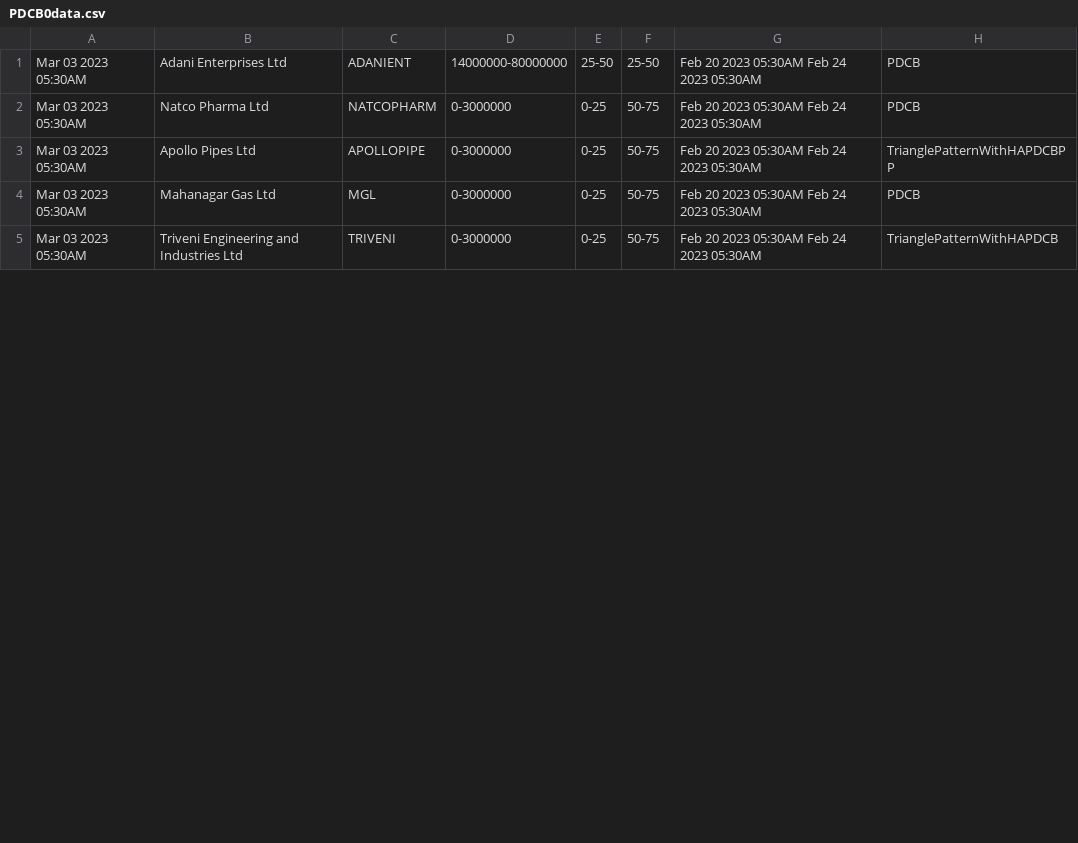
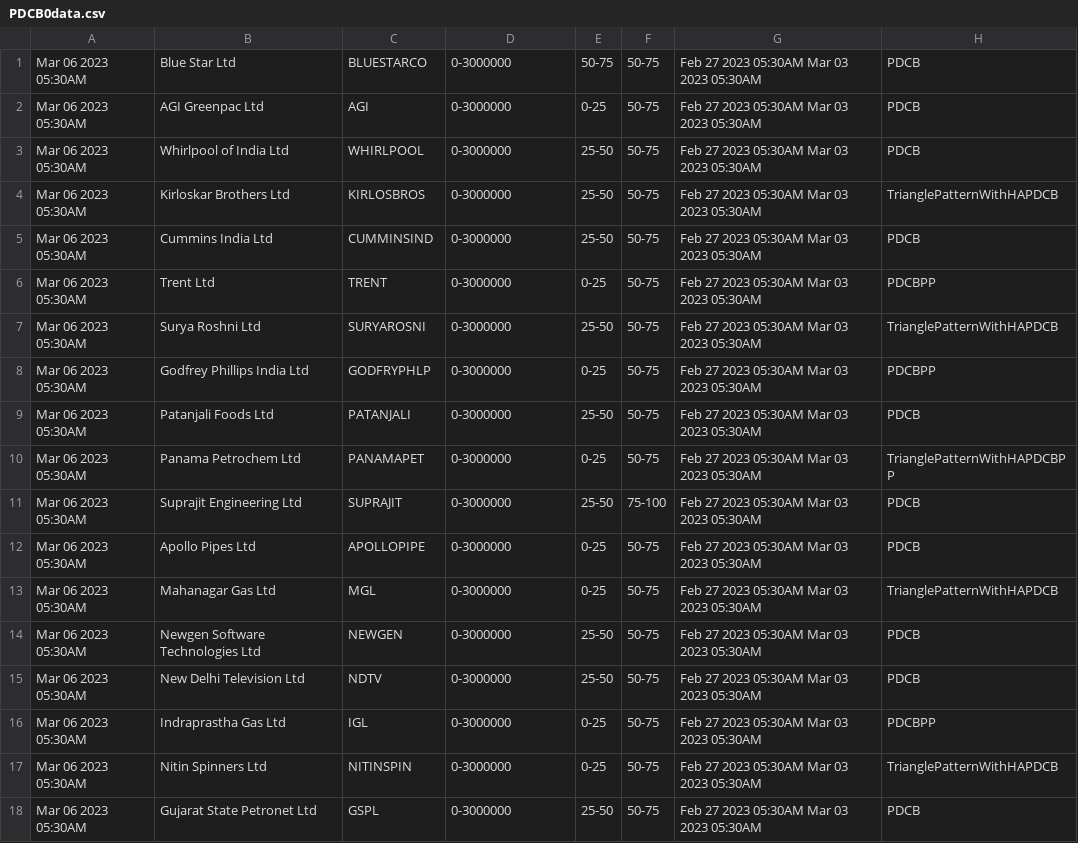
Before and after one commit to bentx/StockSpell, a CSV file: Results/today/PDCB0data.csv, drawn as a sheet; only a part is shown; the diff covers the shown part only.

```diff
--- a/Results/today/PDCB0data.csv
+++ b/Results/today/PDCB0data.csv
@@ -1,5 +1,18 @@
-Mar 03 2023 05:30AM,Adani Enterprises Ltd,ADANIENT,14000000-80000000,25-50,25-50,Feb 20 2023 05:30AM Feb 24 2023 05:30AM,PDCB
-Mar 03 2023 05:30AM,Natco Pharma Ltd,NATCOPHARM,0-3000000,0-25,50-75,Feb 20 2023 05:30AM Feb 24 2023 05:30AM,PDCB
-Mar 03 2023 05:30AM,Apollo Pipes Ltd,APOLLOPIPE,0-3000000,0-25,50-75,Feb 20 2023 05:30AM Feb 24 2023 05:30AM,TrianglePatternWithHAPDCBPP
-Mar 03 2023 05:30AM,Mahanagar Gas Ltd,MGL,0-3000000,0-25,50-75,Feb 20 2023 05:30AM Feb 24 2023 05:30AM,PDCB
-Mar 03 2023 05:30AM,Triveni Engineering and Industries Ltd,TRIVENI,0-3000000,0-25,50-75,Feb 20 2023 05:30AM Feb 24 2023 05:30AM,TrianglePatternWithHAPDCB
+Mar 06 2023 05:30AM,Blue Star Ltd,BLUESTARCO,0-3000000,50-75,50-75,Feb 27 2023 05:30AM Mar 03 2023 05:30AM,PDCB
+Mar 06 2023 05:30AM,AGI Greenpac Ltd,AGI,0-3000000,0-25,50-75,Feb 27 2023 05:30AM Mar 03 2023 05:30AM,PDCB
+Mar 06 2023 05:30AM,Whirlpool of India Ltd,WHIRLPOOL,0-3000000,25-50,50-75,Feb 27 2023 05:30AM Mar 03 2023 05:30AM,PDCB
+Mar 06 2023 05:30AM,Kirloskar Brothers Ltd,KIRLOSBROS,0-3000000,25-50,50-75,Feb 27 2023 05:30AM Mar 03 2023 05:30AM,TrianglePatternWithHAPDCB
+Mar 06 2023 05:30AM,Cummins India Ltd,CUMMINSIND,0-3000000,25-50,50-75,Feb 27 2023 05:30AM Mar 03 2023 05:30AM,PDCB
+Mar 06 2023 05:30AM,Trent Ltd,TRENT,0-3000000,0-25,50-75,Feb 27 2023 05:30AM Mar 03 2023 05:30AM,PDCBPP
+Mar 06 2023 05:30AM,Surya Roshni Ltd,SURYAROSNI,0-3000000,25-50,50-75,Feb 27 2023 05:30AM Mar 03 2023 05:30AM,TrianglePatternWithHAPDCB
+Mar 06 2023 05:30AM,Godfrey Phillips India Ltd,GODFRYPHLP,0-3000000,0-25,50-75,Feb 27 2023 05:30AM Mar 03 2023 05:30AM,PDCBPP
+Mar 06 2023 05:30AM,Patanjali Foods Ltd,PATANJALI,0-3000000,25-50,50-75,Feb 27 2023 05:30AM Mar 03 2023 05:30AM,PDCB
+Mar 06 2023 05:30AM,Panama Petrochem Ltd,PANAMAPET,0-3000000,0-25,50-75,Feb 27 2023 05:30AM Mar 03 2023 05:30AM,TrianglePatternWithHAPDCBPP
+Mar 06 2023 05:30AM,Suprajit Engineering Ltd,SUPRAJIT,0-3000000,25-50,75-100,Feb 27 2023 05:30AM Mar 03 2023 05:30AM,PDCB
+Mar 06 2023 05:30AM,Apollo Pipes Ltd,APOLLOPIPE,0-3000000,0-25,50-75,Feb 27 2023 05:30AM Mar 03 2023 05:30AM,PDCB
+Mar 06 2023 05:30AM,Mahanagar Gas Ltd,MGL,0-3000000,0-25,50-75,Feb 27 2023 05:30AM Mar 03 2023 05:30AM,TrianglePatternWithHAPDCB
+Mar 06 2023 05:30AM,Newgen Software Technologies Ltd,NEWGEN,0-3000000,25-50,50-75,Feb 27 2023 05:30AM Mar 03 2023 05:30AM,PDCB
+Mar 06 2023 05:30AM,New Delhi Television Ltd,NDTV,0-3000000,25-50,50-75,Feb 27 2023 05:30AM Mar 03 2023 05:30AM,PDCB
+Mar 06 2023 05:30AM,Indraprastha Gas Ltd,IGL,0-3000000,0-25,50-75,Feb 27 2023 05:30AM Mar 03 2023 05:30AM,PDCBPP
+Mar 06 2023 05:30AM,Nitin Spinners Ltd,NITINSPIN,0-3000000,0-25,50-75,Feb 27 2023 05:30AM Mar 03 2023 05:30AM,TrianglePatternWithHAPDCB
+Mar 06 2023 05:30AM,Gujarat State Petronet Ltd,GSPL,0-3000000,25-50,50-75,Feb 27 2023 05:30AM Mar 03 2023 05:30AM,PDCB
```
Also changed, not shown: 4 added rows, 1 removed row and 14 edited cells elsewhere in this file, Results/details/1WA10data.csv, Results/details/1WA20data.csv, 26 other files.
